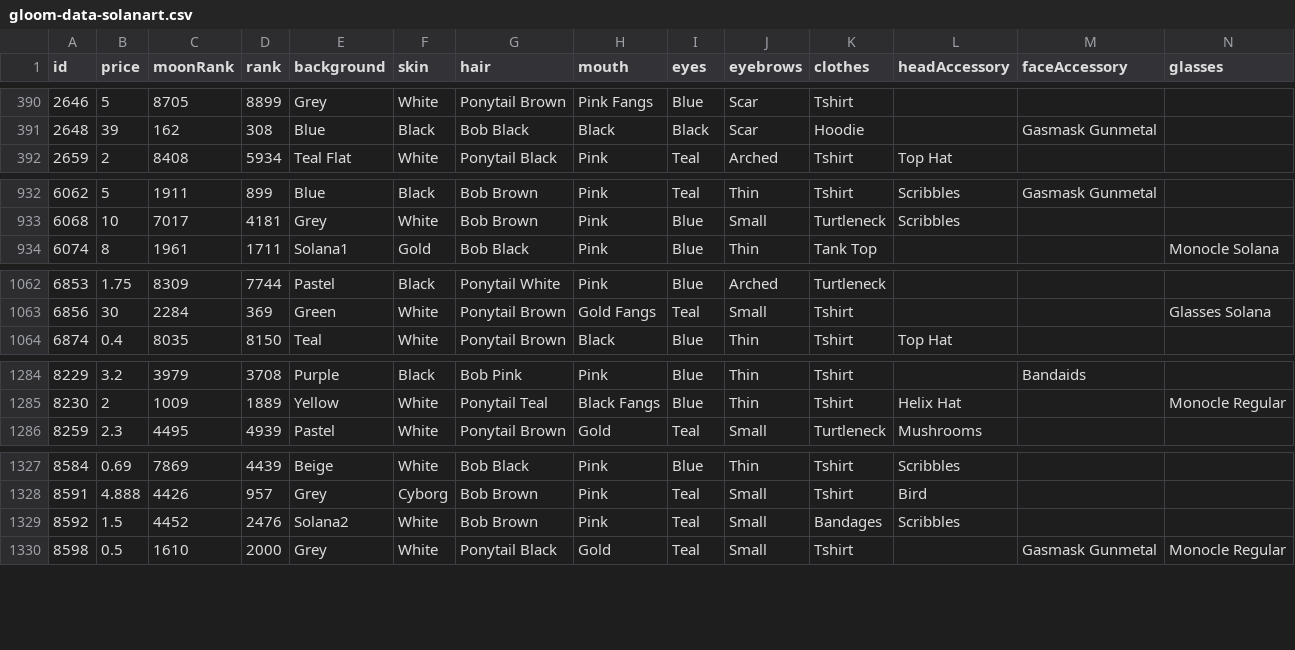
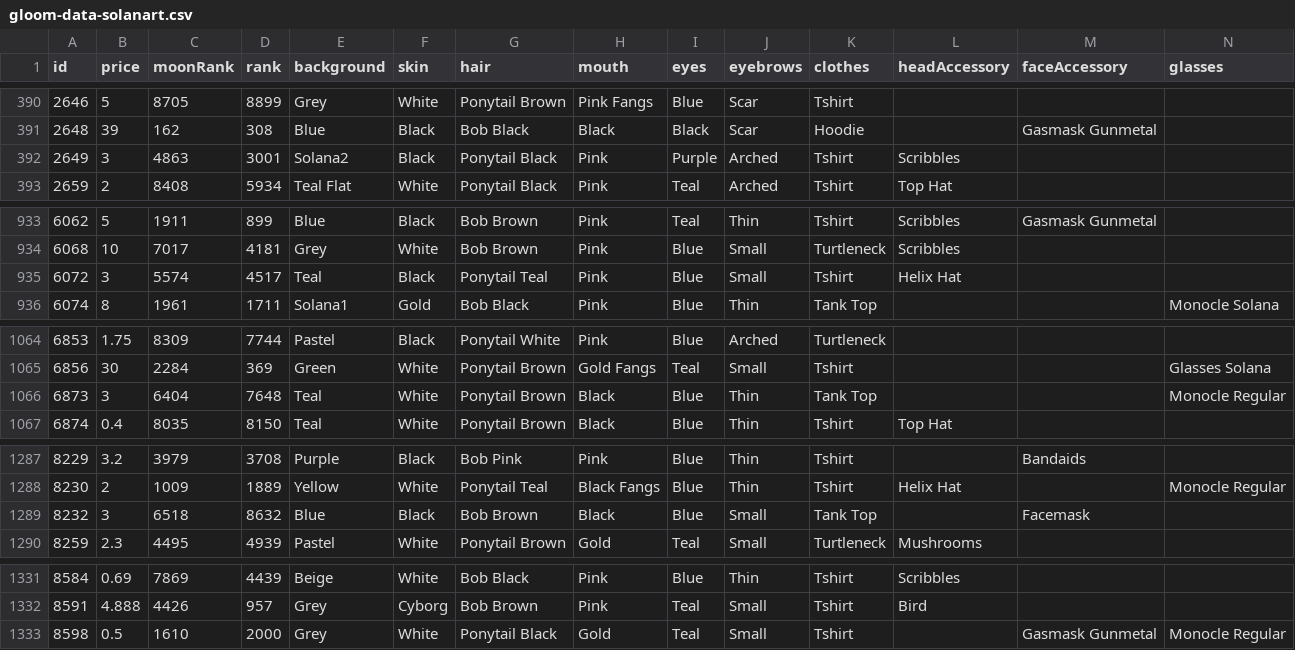
Before and after one commit to braposo/gloom-monitor, a CSV file: gloom-data-solanart.csv, drawn as a sheet; only a part is shown, gaps mark what is left out; removed rows and columns are numbered as before the commit, all else as after; rows hold the shown columns only; the diff covers the shown part only; the diff names each change by its address in the sheet, - before the commit and + after, or states it on an @@ line.

Commit message:
Flat: latest data (2021-11-23T05:19:12.504Z) {   "date": "2021-11-23T05:19:12.504Z",   "files": [     {       "name": "gloom-data-solanart.csv",       "deltaBytes": 623,       "source": "https://qzlsklfacc.medianetwork.cloud/nft_for_sale?collection=gloompunk"     },     {       "name": "gloom-picks-solanart.csv",       "deltaBytes": 20,       "source": "https://qzlsklfacc.medianetwork.cloud/nft_for_sale?collection=gloompunk"     }   ] }

```diff
--- a/gloom-data-solanart.csv
+++ b/gloom-data-solanart.csv
+row 392: 2649 | 3 | 4863 | 3001 | Solana2 | Black | Ponytail Black | Pink | Purple | Arched | Tshirt | Scribbles
+row 935: 6072 | 3 | 5574 | 4517 | Teal | Black | Ponytail Teal | Pink | Blue | Small | Tshirt | Helix Hat
+row 1066: 6873 | 3 | 6404 | 7648 | Teal | White | Ponytail Brown | Black | Blue | Thin | Tank Top |  |  | Monocle Regular
+row 1289: 8232 | 3 | 6518 | 8632 | Blue | Black | Bob Brown | Black | Blue | Small | Tank Top |  | Facemask
-row 1329: 8592 | 1.5 | 4452 | 2476 | Solana2 | White | Bob Brown | Pink | Teal | Small | Bandages | Scribbles
```
Also changed, not shown: 1 edited cell elsewhere in this file, gloom-picks-solanart.csv.
